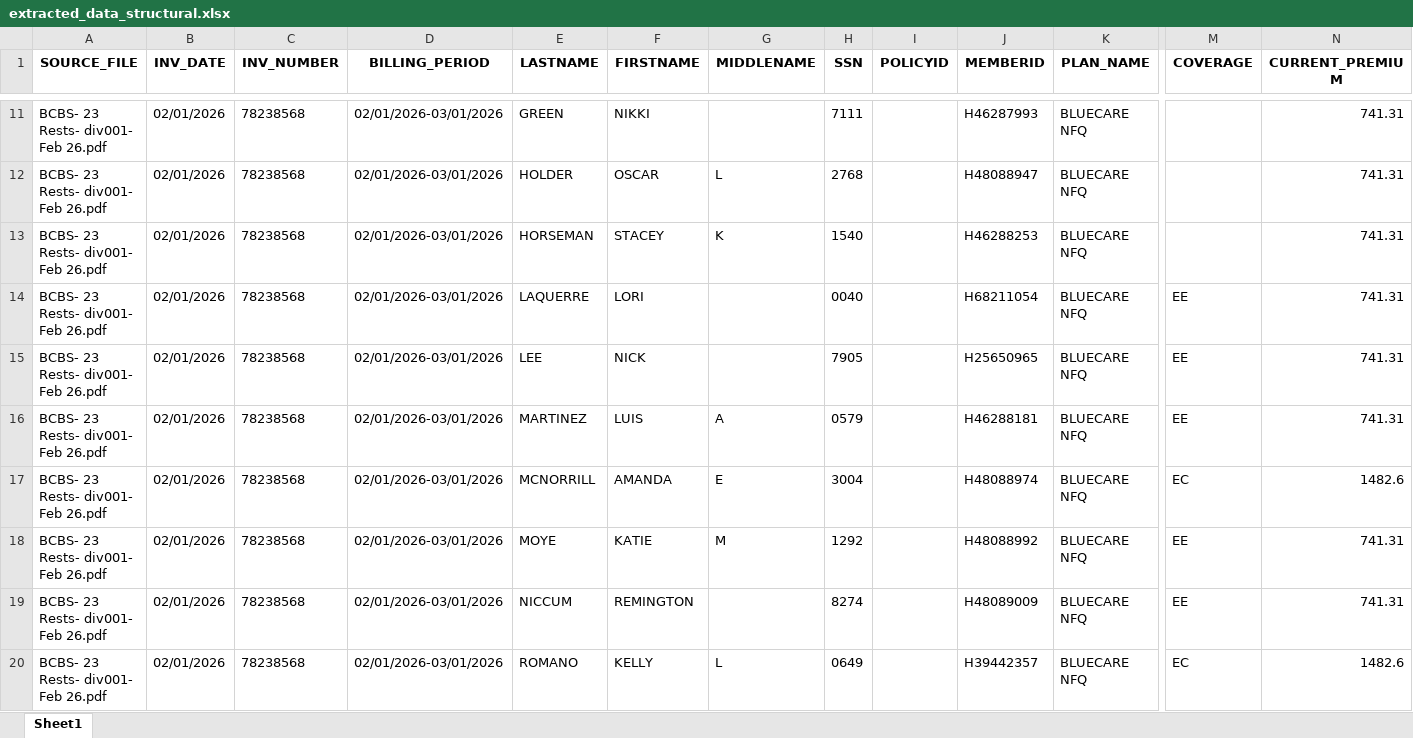
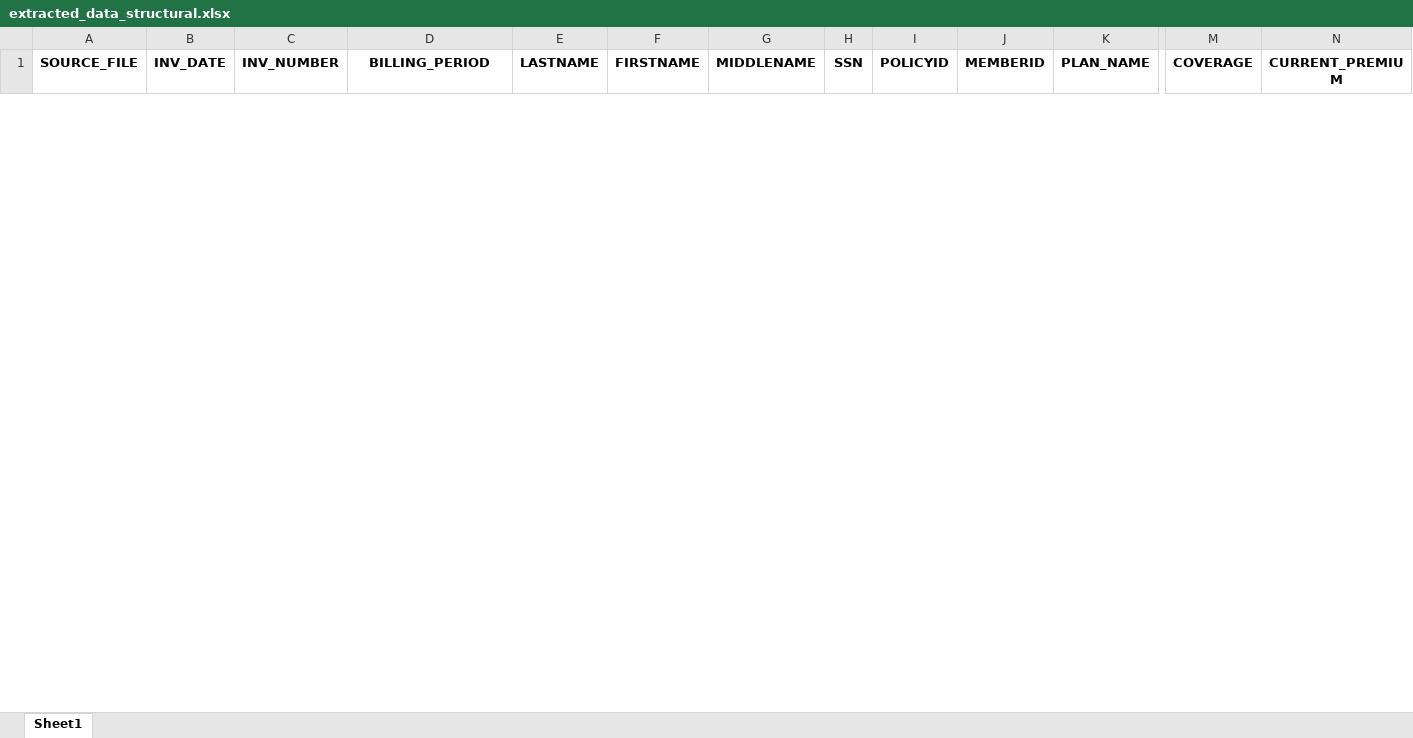
Before and after one commit to kalaiyarasi2/Gpu_server, an Excel workbook: Unified_PDF_Platform/unified_outputs/extracted_data_structural.xlsx, sheet Sheet1, drawn as a sheet; only a part is shown, gaps mark what is left out; values as stored, in another font and other column widths than the file's, no borders; removed rows and columns are numbered as before the commit, all else as after; rows hold the shown columns only; the diff covers the shown part only; the diff names each change by its address in the sheet, - before the commit and + after, or states it on an @@ line.

```diff
--- a/Unified_PDF_Platform/unified_outputs/extracted_data_structural.xlsx (sheet Sheet1)
+++ b/Unified_PDF_Platform/unified_outputs/extracted_data_structural.xlsx (sheet Sheet1)
-row 11: BCBS- 23 Rests- div001- Feb 26.pdf | 02/01/2026 | 78238568 | 02/01/2026-03/01/2026 | GREEN | NIKKI |  | 7111 |  | H46287993 | BLUECARE NFQ |  | 741.31
-row 12: BCBS- 23 Rests- div001- Feb 26.pdf | 02/01/2026 | 78238568 | 02/01/2026-03/01/2026 | HOLDER | OSCAR | L | 2768 |  | H48088947 | BLUECARE NFQ |  | 741.31
-row 13: BCBS- 23 Rests- div001- Feb 26.pdf | 02/01/2026 | 78238568 | 02/01/2026-03/01/2026 | HORSEMAN | STACEY | K | 1540 |  | H46288253 | BLUECARE NFQ |  | 741.31
-row 14: BCBS- 23 Rests- div001- Feb 26.pdf | 02/01/2026 | 78238568 | 02/01/2026-03/01/2026 | LAQUERRE | LORI |  | 0040 |  | H68211054 | BLUECARE NFQ | EE | 741.31
-row 15: BCBS- 23 Rests- div001- Feb 26.pdf | 02/01/2026 | 78238568 | 02/01/2026-03/01/2026 | LEE | NICK |  | 7905 |  | H25650965 | BLUECARE NFQ | EE | 741.31
-row 16: BCBS- 23 Rests- div001- Feb 26.pdf | 02/01/2026 | 78238568 | 02/01/2026-03/01/2026 | MARTINEZ | LUIS | A | 0579 |  | H46288181 | BLUECARE NFQ | EE | 741.31
-row 17: BCBS- 23 Rests- div001- Feb 26.pdf | 02/01/2026 | 78238568 | 02/01/2026-03/01/2026 | MCNORRILL | AMANDA | E | 3004 |  | H48088974 | BLUECARE NFQ | EC | 1482.6
-row 18: BCBS- 23 Rests- div001- Feb 26.pdf | 02/01/2026 | 78238568 | 02/01/2026-03/01/2026 | MOYE | KATIE | M | 1292 |  | H48088992 | BLUECARE NFQ | EE | 741.31
-row 19: BCBS- 23 Rests- div001- Feb 26.pdf | 02/01/2026 | 78238568 | 02/01/2026-03/01/2026 | NICCUM | REMINGTON |  | 8274 |  | H48089009 | BLUECARE NFQ | EE | 741.31
-row 20: BCBS- 23 Rests- div001- Feb 26.pdf | 02/01/2026 | 78238568 | 02/01/2026-03/01/2026 | ROMANO | KELLY | L | 0649 |  | H39442357 | BLUECARE NFQ | EC | 1482.6
```
Also changed, not shown: 42 added rows and 15 removed rows elsewhere in this sheet, Unified_PDF_Platform/uploads/extracted_data_structural.xlsx, 1 other file.
